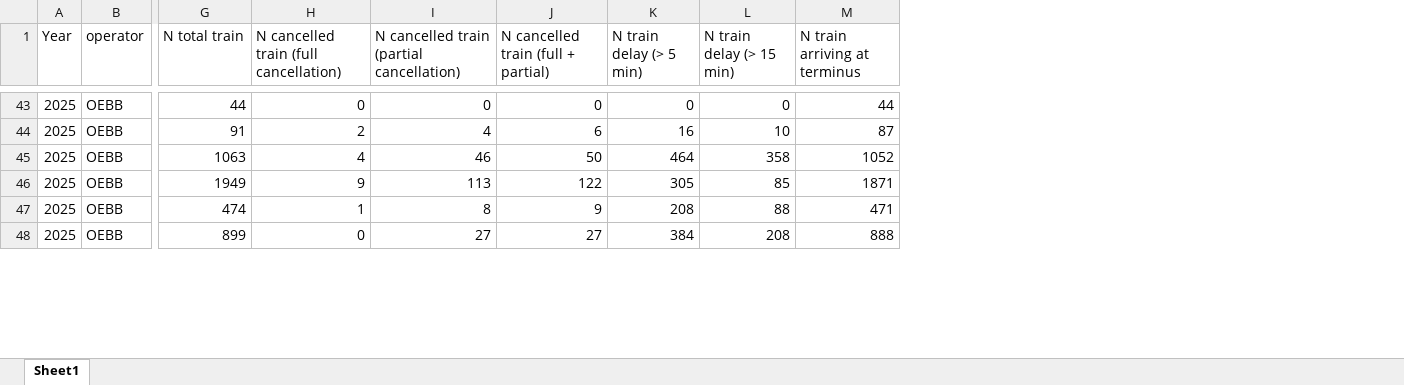
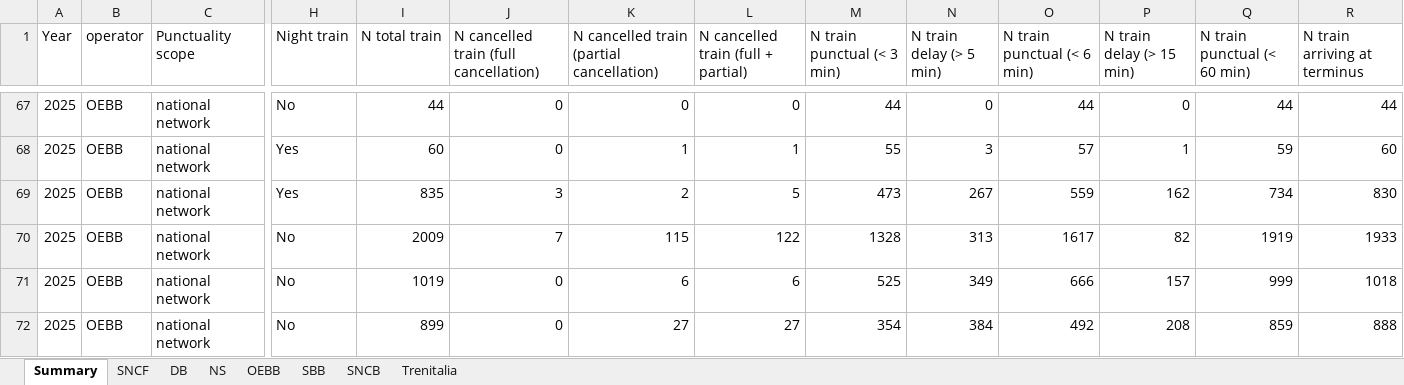
Before and after one commit to ThomasEzTransport/Rail_punctuality_calculator_chuuchuu, an Excel workbook: summary_stats/chuuchuu_summary_2025_09.xlsx, sheet Summary, drawn as a sheet; only a part is shown, gaps mark what is left out; values as stored, in another font and other column widths than the file's, no borders; addresses are those after the commit; the diff covers the shown part only; the diff names each change by its address in the sheet, - before the commit and + after, or states it on an @@ line.

```diff
--- a/summary_stats/chuuchuu_summary_2025_09.xlsx (sheet Summary)
+++ b/summary_stats/chuuchuu_summary_2025_09.xlsx (sheet Summary)
-sheet tab: Sheet1
+sheet tab: Summary
+sheet tab: SNCF
+sheet tab: DB
+sheet tab: NS
+sheet tab: OEBB
+sheet tab: SBB
+sheet tab: SNCB
+sheet tab: Trenitalia
+column C (Punctuality scope), rows 67-72: all national network
+column H (Night train), rows 67-72: No | Yes | Yes | No | No | No
+column M (N train punctual (< 3 min)), rows 67-72: 44 | 55 | 473 | 1328 | 525 | 354
+column O (N train punctual (< 6 min)), rows 67-72: 44 | 57 | 559 | 1617 | 666 | 492
+column Q (N train punctual (< 60 min)), rows 67-72: 44 | 59 | 734 | 1919 | 999 | 859
-I68 (N total train): 91
+I68 (N total train): 60
-J68: 2
+J68: 0
-K68: 4
+K68: 1
-L68: 6
+L68: 1
-N68 (N train delay (> 5 min)): 16
+N68 (N train delay (> 5 min)): 3
-P68 (N train delay (> 15 min)): 10
+P68 (N train delay (> 15 min)): 1
-R68 (N train arriving at terminus): 87
+R68 (N train arriving at terminus): 60
-I69 (N total train): 1063
+I69 (N total train): 835
-J69: 4
+J69: 3
-K69: 46
+K69: 2
-L69: 50
+L69: 5
-N69 (N train delay (> 5 min)): 464
+N69 (N train delay (> 5 min)): 267
-P69 (N train delay (> 15 min)): 358
+P69 (N train delay (> 15 min)): 162
-R69 (N train arriving at terminus): 1052
+R69 (N train arriving at terminus): 830
-I70 (N total train): 1949
+I70 (N total train): 2009
-J70: 9
+J70: 7
-K70: 113
+K70: 115
-N70 (N train delay (> 5 min)): 305
+N70 (N train delay (> 5 min)): 313
-P70 (N train delay (> 15 min)): 85
+P70 (N train delay (> 15 min)): 82
-R70 (N train arriving at terminus): 1871
+R70 (N train arriving at terminus): 1933
-I71 (N total train): 474
+I71 (N total train): 1019
-J71: 1
+J71: 0
-K71: 8
+K71: 6
-L71: 9
+L71: 6
-N71 (N train delay (> 5 min)): 208
+N71 (N train delay (> 5 min)): 349
-P71 (N train delay (> 15 min)): 88
+P71 (N train delay (> 15 min)): 157
-R71 (N train arriving at terminus): 471
+R71 (N train arriving at terminus): 1018
```
Also changed, not shown: 49 added rows, 4 removed rows and 345 edited cells elsewhere in this sheet, 4 other files.
